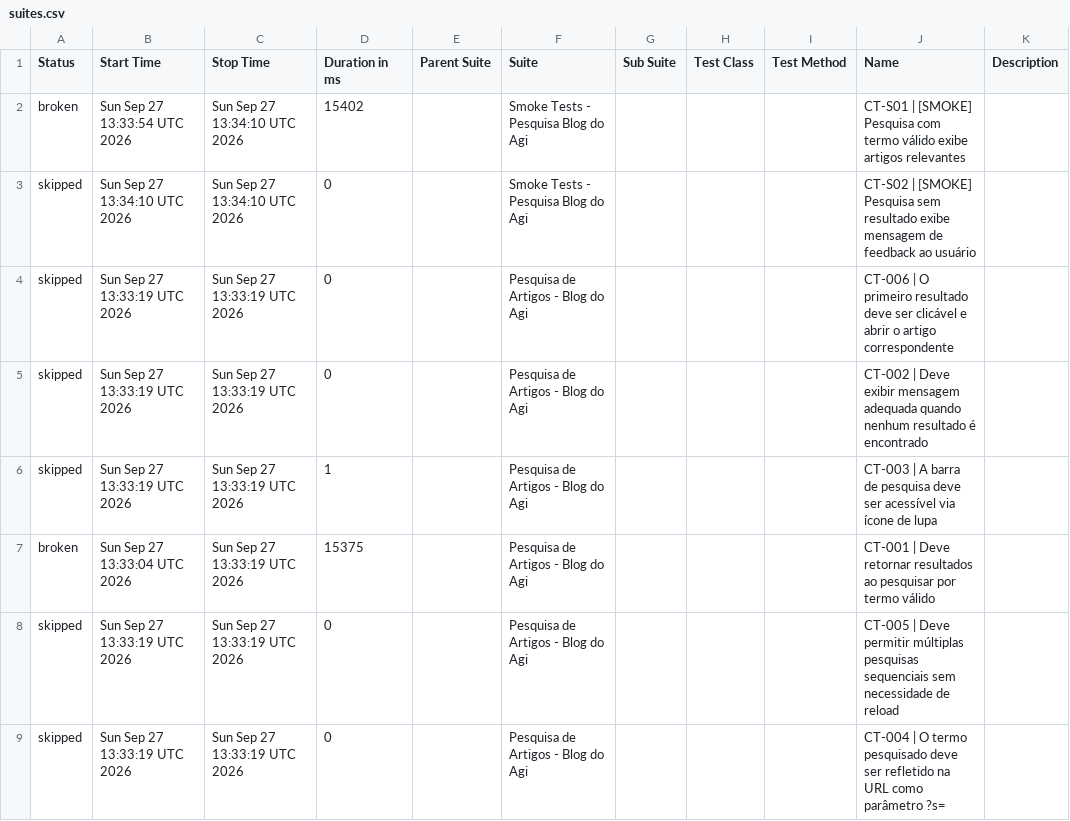
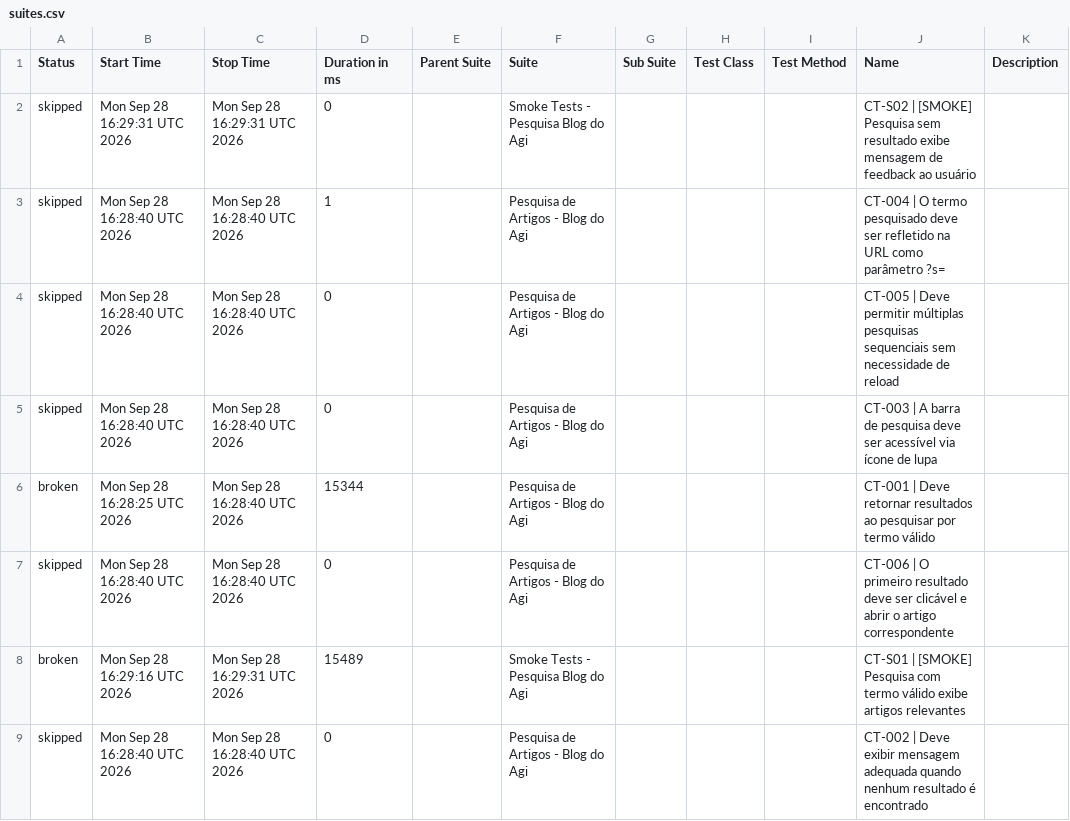
Before and after one commit to FranciscoGeorgeR/blogdoagi-cypress-tests, a CSV file: data/suites.csv, drawn as a sheet.

```diff
--- a/data/suites.csv
+++ b/data/suites.csv
@@ -1,9 +1,9 @@
 "Status","Start Time","Stop Time","Duration in ms","Parent Suite","Suite","Sub Suite","Test Class","Test Method","Name","Description"
-"broken","Sun Sep 27 13:33:54 UTC 2026","Sun Sep 27 13:34:10 UTC 2026","15402","","Smoke Tests - Pesquisa Blog do Agi","","","","CT-S01 | [SMOKE] Pesquisa com termo válido exibe artigos relevantes",""
-"skipped","Sun Sep 27 13:34:10 UTC 2026","Sun Sep 27 13:34:10 UTC 2026","0","","Smoke Tests - Pesquisa Blog do Agi","","","","CT-S02 | [SMOKE] Pesquisa sem resultado exibe mensagem de feedback ao usuário",""
-"skipped","Sun Sep 27 13:33:19 UTC 2026","Sun Sep 27 13:33:19 UTC 2026","0","","Pesquisa de Artigos - Blog do Agi","","","","CT-006 | O primeiro resultado deve ser clicável e abrir o artigo correspondente",""
-"skipped","Sun Sep 27 13:33:19 UTC 2026","Sun Sep 27 13:33:19 UTC 2026","0","","Pesquisa de Artigos - Blog do Agi","","","","CT-002 | Deve exibir mensagem adequada quando nenhum resultado é encontrado",""
-"skipped","Sun Sep 27 13:33:19 UTC 2026","Sun Sep 27 13:33:19 UTC 2026","1","","Pesquisa de Artigos - Blog do Agi","","","","CT-003 | A barra de pesquisa deve ser acessível via ícone de lupa",""
-"broken","Sun Sep 27 13:33:04 UTC 2026","Sun Sep 27 13:33:19 UTC 2026","15375","","Pesquisa de Artigos - Blog do Agi","","","","CT-001 | Deve retornar resultados ao pesquisar por termo válido",""
-"skipped","Sun Sep 27 13:33:19 UTC 2026","Sun Sep 27 13:33:19 UTC 2026","0","","Pesquisa de Artigos - Blog do Agi","","","","CT-005 | Deve permitir múltiplas pesquisas sequenciais sem necessidade de reload",""
-"skipped","Sun Sep 27 13:33:19 UTC 2026","Sun Sep 27 13:33:19 UTC 2026","0","","Pesquisa de Artigos - Blog do Agi","","","","CT-004 | O termo pesquisado deve ser refletido na URL como parâmetro ?s=",""
+"skipped","Mon Sep 28 16:29:31 UTC 2026","Mon Sep 28 16:29:31 UTC 2026","0","","Smoke Tests - Pesquisa Blog do Agi","","","","CT-S02 | [SMOKE] Pesquisa sem resultado exibe mensagem de feedback ao usuário",""
+"skipped","Mon Sep 28 16:28:40 UTC 2026","Mon Sep 28 16:28:40 UTC 2026","1","","Pesquisa de Artigos - Blog do Agi","","","","CT-004 | O termo pesquisado deve ser refletido na URL como parâmetro ?s=",""
+"skipped","Mon Sep 28 16:28:40 UTC 2026","Mon Sep 28 16:28:40 UTC 2026","0","","Pesquisa de Artigos - Blog do Agi","","","","CT-005 | Deve permitir múltiplas pesquisas sequenciais sem necessidade de reload",""
+"skipped","Mon Sep 28 16:28:40 UTC 2026","Mon Sep 28 16:28:40 UTC 2026","0","","Pesquisa de Artigos - Blog do Agi","","","","CT-003 | A barra de pesquisa deve ser acessível via ícone de lupa",""
+"broken","Mon Sep 28 16:28:25 UTC 2026","Mon Sep 28 16:28:40 UTC 2026","15344","","Pesquisa de Artigos - Blog do Agi","","","","CT-001 | Deve retornar resultados ao pesquisar por termo válido",""
+"skipped","Mon Sep 28 16:28:40 UTC 2026","Mon Sep 28 16:28:40 UTC 2026","0","","Pesquisa de Artigos - Blog do Agi","","","","CT-006 | O primeiro resultado deve ser clicável e abrir o artigo correspondente",""
+"broken","Mon Sep 28 16:29:16 UTC 2026","Mon Sep 28 16:29:31 UTC 2026","15489","","Smoke Tests - Pesquisa Blog do Agi","","","","CT-S01 | [SMOKE] Pesquisa com termo válido exibe artigos relevantes",""
+"skipped","Mon Sep 28 16:28:40 UTC 2026","Mon Sep 28 16:28:40 UTC 2026","0","","Pesquisa de Artigos - Blog do Agi","","","","CT-002 | Deve exibir mensagem adequada quando nenhum resultado é encontrado",""
```
Also changed, not shown: 53 other files.
